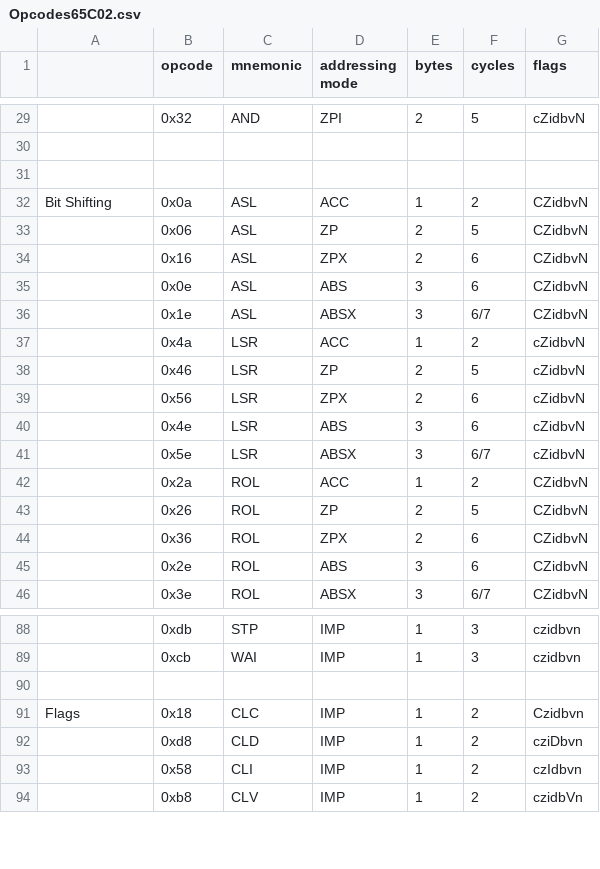
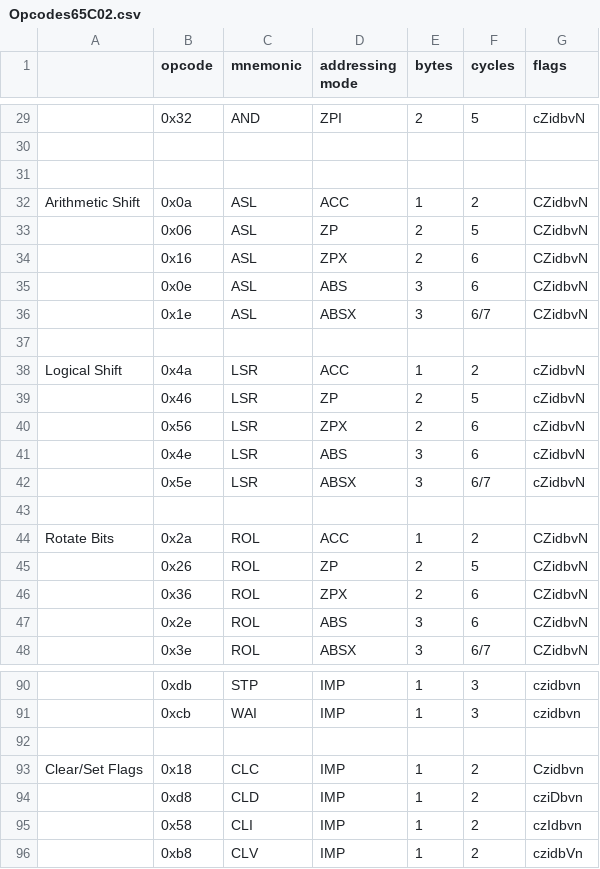
Before and after one commit to tomxp411/opcode-table-maker, a CSV file: CSV/Opcodes65C02.csv, drawn as a sheet; only a part is shown, gaps mark what is left out; addresses are those after the commit; the diff names each change by its address in the sheet, - before the commit and + after, or states it on an @@ line.

Commit message:
table + list test

```diff
--- a/CSV/Opcodes65C02.csv
+++ b/CSV/Opcodes65C02.csv
-A32: Bit Shifting
+A32: Arithmetic Shift
+row 37: (empty)
-A38: (empty)
+A38: Logical Shift
+row 43: (empty)
-A44: (empty)
+A44: Rotate Bits
-A93: Flags
+A93: Clear/Set Flags
```
Also changed, not shown: 5 other files.
